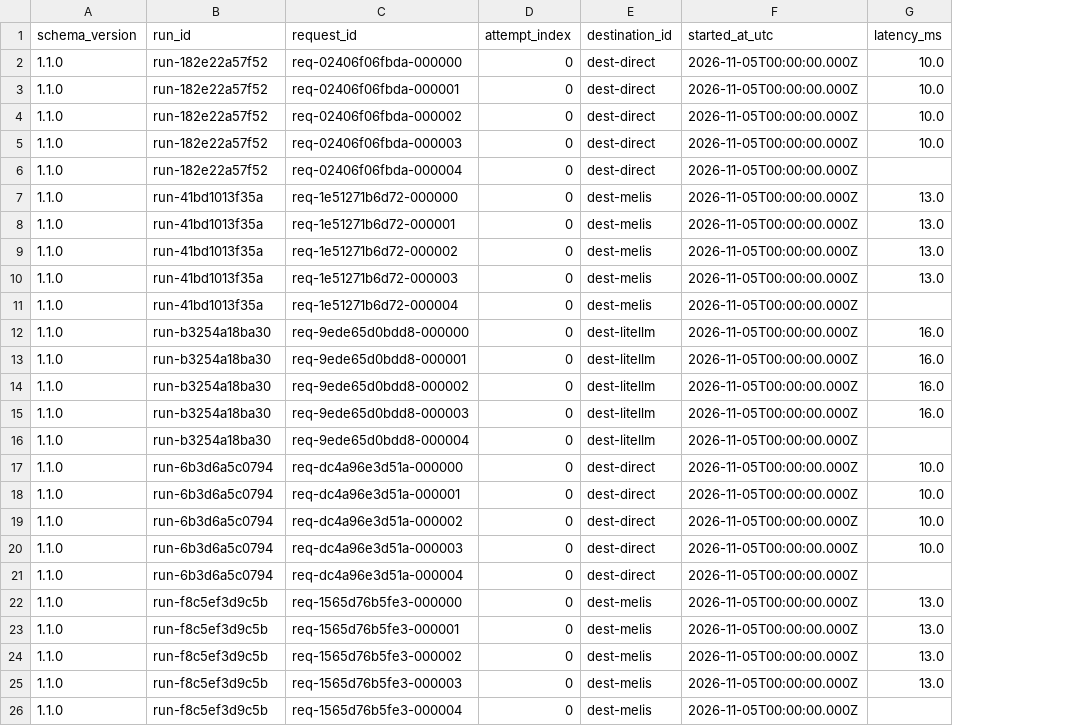
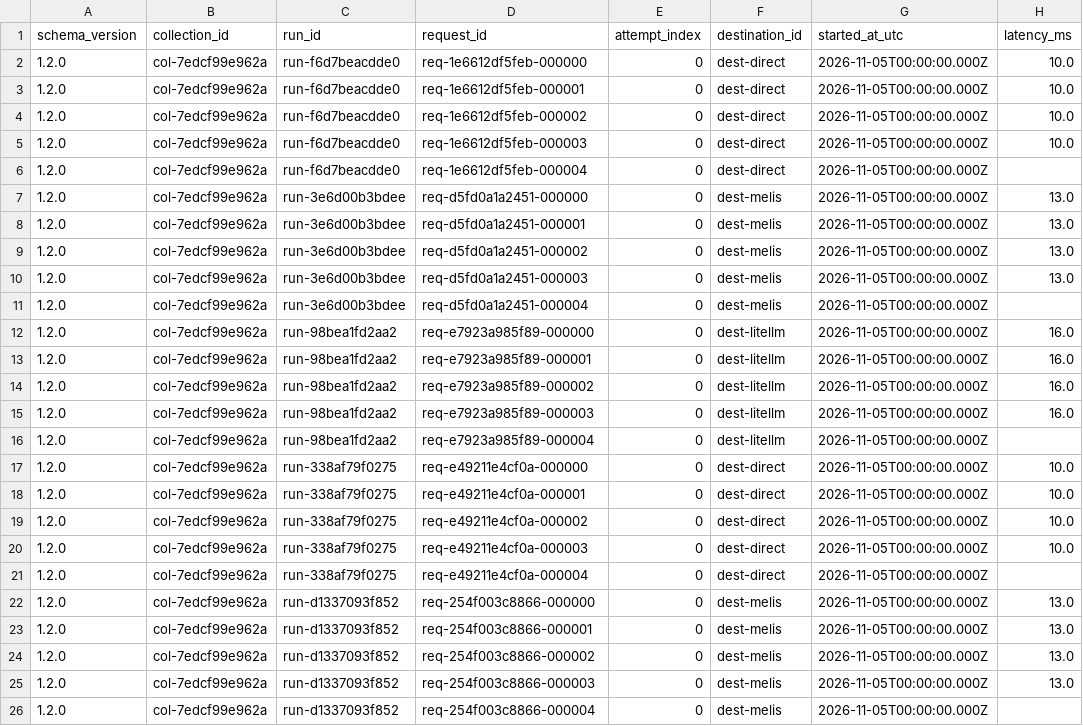
Before and after one commit to gomesrocha/melis, a CSV file: experiments/gateway-comparison/data/examples/attempts.csv, drawn as a sheet; only a part is shown; addresses are those after the commit; the diff covers the shown part only; the diff names each change by its address in the sheet, - before the commit and + after, or states it on an @@ line.

```diff
--- a/experiments/gateway-comparison/data/examples/attempts.csv
+++ b/experiments/gateway-comparison/data/examples/attempts.csv
+column B (collection_id), rows 2-26: all col-7edcf99e962a
-A2:A26 (schema_version): 1.1.0
+A2:A26 (schema_version): 1.2.0
-C2:C6 (run_id): run-182e22a57f52
+C2:C6 (run_id): run-f6d7beacdde0
-D2 (request_id): req-02406f06fbda-000000
+D2 (request_id): req-1e6612df5feb-000000
-D3 (request_id): req-02406f06fbda-000001
+D3 (request_id): req-1e6612df5feb-000001
-D4 (request_id): req-02406f06fbda-000002
+D4 (request_id): req-1e6612df5feb-000002
-D5 (request_id): req-02406f06fbda-000003
+D5 (request_id): req-1e6612df5feb-000003
-D6 (request_id): req-02406f06fbda-000004
+D6 (request_id): req-1e6612df5feb-000004
-C7:C11 (run_id): run-41bd1013f35a
+C7:C11 (run_id): run-3e6d00b3bdee
-D7 (request_id): req-1e51271b6d72-000000
+D7 (request_id): req-d5fd0a1a2451-000000
-D8 (request_id): req-1e51271b6d72-000001
+D8 (request_id): req-d5fd0a1a2451-000001
-D9 (request_id): req-1e51271b6d72-000002
+D9 (request_id): req-d5fd0a1a2451-000002
-D10 (request_id): req-1e51271b6d72-000003
+D10 (request_id): req-d5fd0a1a2451-000003
-D11 (request_id): req-1e51271b6d72-000004
+D11 (request_id): req-d5fd0a1a2451-000004
-C12:C16 (run_id): run-b3254a18ba30
+C12:C16 (run_id): run-98bea1fd2aa2
-D12 (request_id): req-9ede65d0bdd8-000000
+D12 (request_id): req-e7923a985f89-000000
-D13 (request_id): req-9ede65d0bdd8-000001
+D13 (request_id): req-e7923a985f89-000001
-D14 (request_id): req-9ede65d0bdd8-000002
+D14 (request_id): req-e7923a985f89-000002
-D15 (request_id): req-9ede65d0bdd8-000003
+D15 (request_id): req-e7923a985f89-000003
-D16 (request_id): req-9ede65d0bdd8-000004
+D16 (request_id): req-e7923a985f89-000004
-C17:C21 (run_id): run-6b3d6a5c0794
+C17:C21 (run_id): run-338af79f0275
-D17 (request_id): req-dc4a96e3d51a-000000
+D17 (request_id): req-e49211e4cf0a-000000
-D18 (request_id): req-dc4a96e3d51a-000001
+D18 (request_id): req-e49211e4cf0a-000001
-D19 (request_id): req-dc4a96e3d51a-000002
+D19 (request_id): req-e49211e4cf0a-000002
-D20 (request_id): req-dc4a96e3d51a-000003
+D20 (request_id): req-e49211e4cf0a-000003
-D21 (request_id): req-dc4a96e3d51a-000004
+D21 (request_id): req-e49211e4cf0a-000004
-C22:C26 (run_id): run-f8c5ef3d9c5b
+C22:C26 (run_id): run-d1337093f852
-D22 (request_id): req-1565d76b5fe3-000000
+D22 (request_id): req-254f003c8866-000000
-D23 (request_id): req-1565d76b5fe3-000001
+D23 (request_id): req-254f003c8866-000001
-D24 (request_id): req-1565d76b5fe3-000002
+D24 (request_id): req-254f003c8866-000002
-D25 (request_id): req-1565d76b5fe3-000003
+D25 (request_id): req-254f003c8866-000003
-D26 (request_id): req-1565d76b5fe3-000004
+D26 (request_id): req-254f003c8866-000004
```
Also changed, not shown: 60 edited cells elsewhere in this file, experiments/gateway-comparison/data/examples/comparisons.csv, experiments/gateway-comparison/data/examples/requests.csv, 26 other files.
